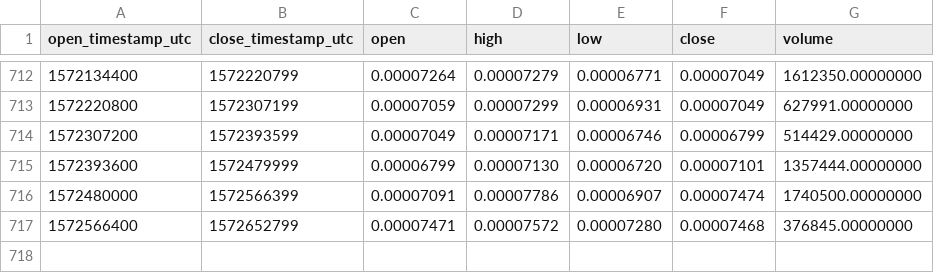
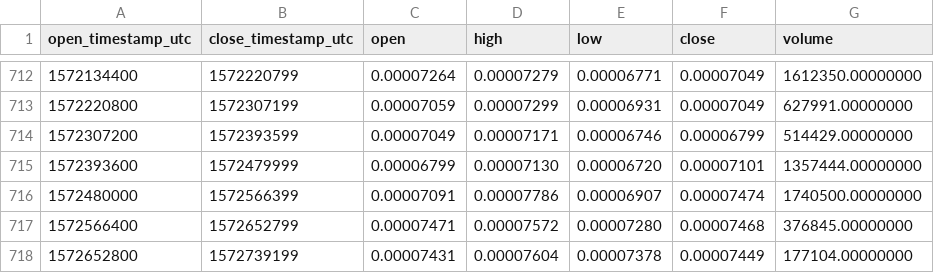
Before and after one commit to cryptobigbro/binance-CDTETH, a CSV file: binance-CDTETH-1d.csv, drawn as a sheet; only a part is shown, gaps mark what is left out.

Commit message:
Update OHLCV data.

```diff
--- a/binance-CDTETH-1d.csv
+++ b/binance-CDTETH-1d.csv
@@ -717 +717,2 @@ open_timestamp_utc,close_timestamp_utc,open,high,low,close,volume
 1572566400,1572652799,0.00007471,0.00007572,0.00007280,0.00007468,376845.00000000
+1572652800,1572739199,0.00007431,0.00007604,0.00007378,0.00007449,177104.00000000
```
Also changed, not shown: 1 other file.
